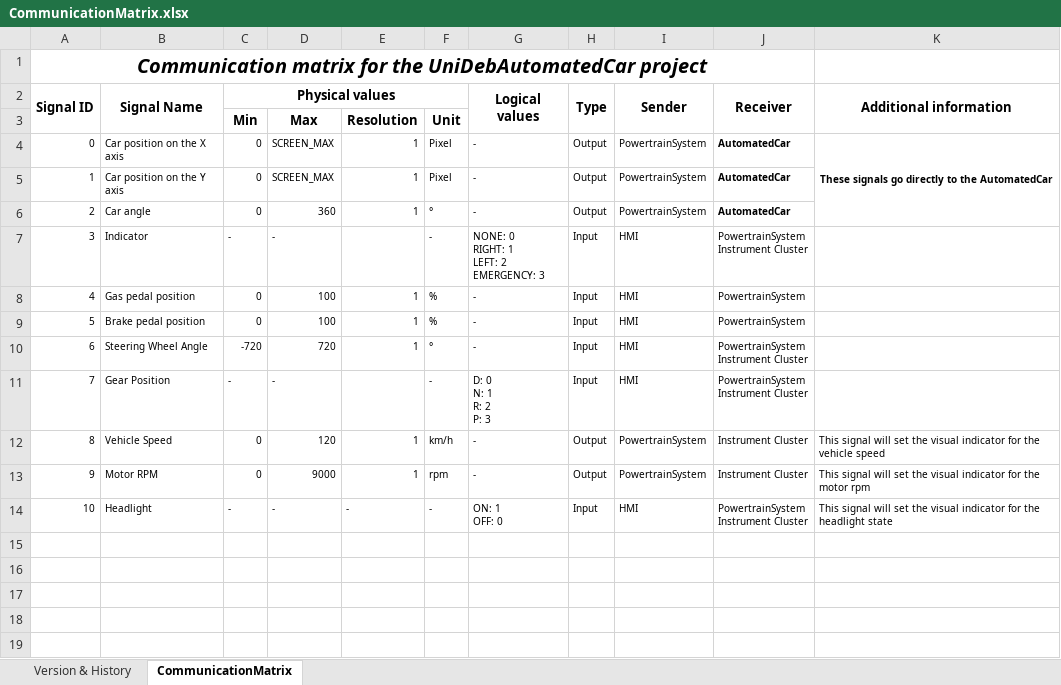
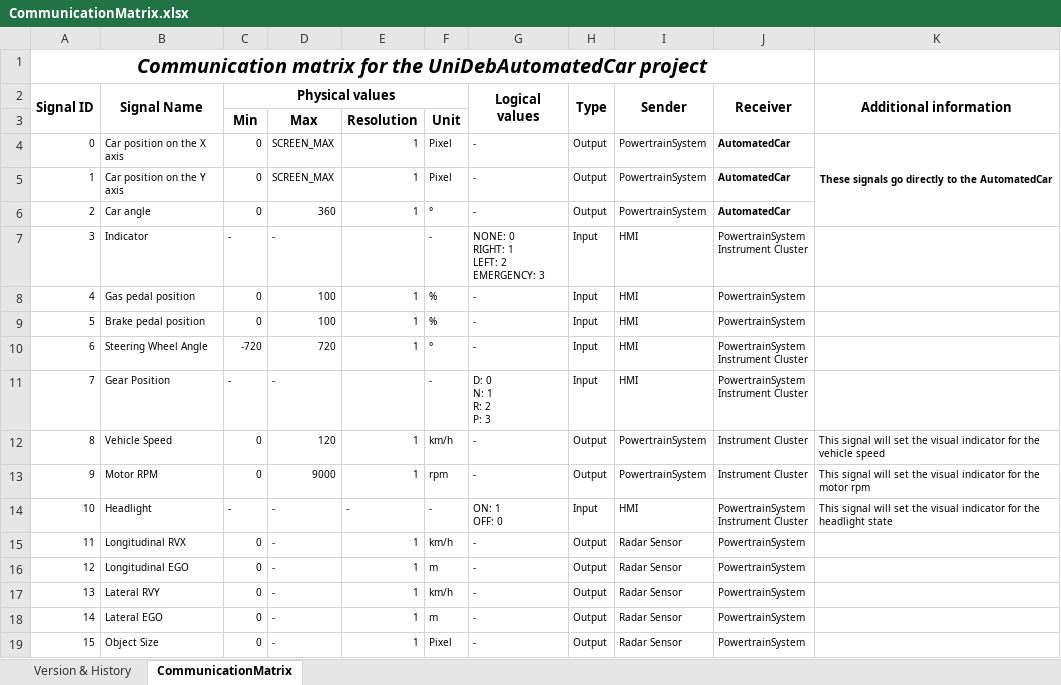
Before and after one commit to kholman-bosch/UniDeb2017-1, an Excel workbook: UniDebAutomatedCar/doc/CommunicationMatrix.xlsx, sheet CommunicationMatrix, drawn as a sheet; values as stored, in another font and other column widths than the file's, no borders; the diff names each change by its address in the sheet, - before the commit and + after, or states it on an @@ line.

Commit message:
Modified the commMatrix and RD document. Added the Radar Signal components. https://trello.com/c/vRSewHge

```diff
--- a/UniDebAutomatedCar/doc/CommunicationMatrix.xlsx (sheet CommunicationMatrix)
+++ b/UniDebAutomatedCar/doc/CommunicationMatrix.xlsx (sheet CommunicationMatrix)
+row 15: 11 | Longitudinal RVX | 0 | - | 1 | km/h | - | Output | Radar Sensor | PowertrainSystem
+row 16: 12 | Longitudinal EGO | 0 | - | 1 | m | - | Output | Radar Sensor | PowertrainSystem
+row 17: 13 | Lateral RVY | 0 | - | 1 | km/h | - | Output | Radar Sensor | PowertrainSystem
+row 18: 14 | Lateral EGO | 0 | - | 1 | m | - | Output | Radar Sensor | PowertrainSystem
+row 19: 15 | Object Size | 0 | - | 1 | Pixel | - | Output | Radar Sensor | PowertrainSystem
```
Also changed, not shown: sheet Version & History, UniDebAutomatedCar/doc/UniDebAutomCar2017-1_Requirements.xlsx.
